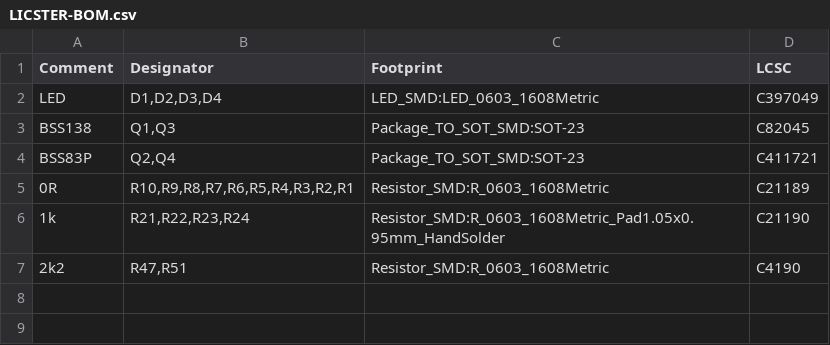
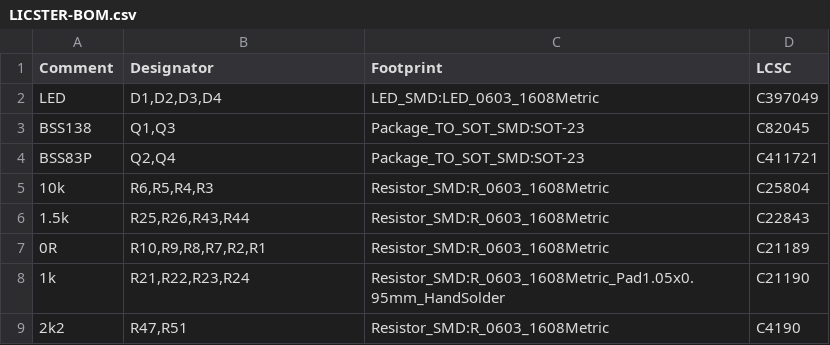
Before and after one commit to thainnos/LICSTER, a CSV file: devices/remote_io/hardware/JLCPCB/LICSTER-BOM.csv, drawn as a sheet.

Commit message:
Updated the Pull down Resistor in the schematic

```diff
--- a/devices/remote_io/hardware/JLCPCB/LICSTER-BOM.csv
+++ b/devices/remote_io/hardware/JLCPCB/LICSTER-BOM.csv
@@ -4,3 +4,5 @@ BSS138,"Q1,Q3",Package_TO_SOT_SMD:SOT-23,C82045
 BSS83P,"Q2,Q4",Package_TO_SOT_SMD:SOT-23,C411721
-0R,"R10,R9,R8,R7,R6,R5,R4,R3,R2,R1",Resistor_SMD:R_0603_1608Metric,C21189
+10k,"R6,R5,R4,R3",Resistor_SMD:R_0603_1608Metric,C25804
+1.5k,"R25,R26,R43,R44",Resistor_SMD:R_0603_1608Metric,C22843
+0R,"R10,R9,R8,R7,R2,R1",Resistor_SMD:R_0603_1608Metric,C21189
 1k,"R21,R22,R23,R24",Resistor_SMD:R_0603_1608Metric_Pad1.05x0.95mm_HandSolder,C21190
```
Also changed, not shown: 6 other files.
